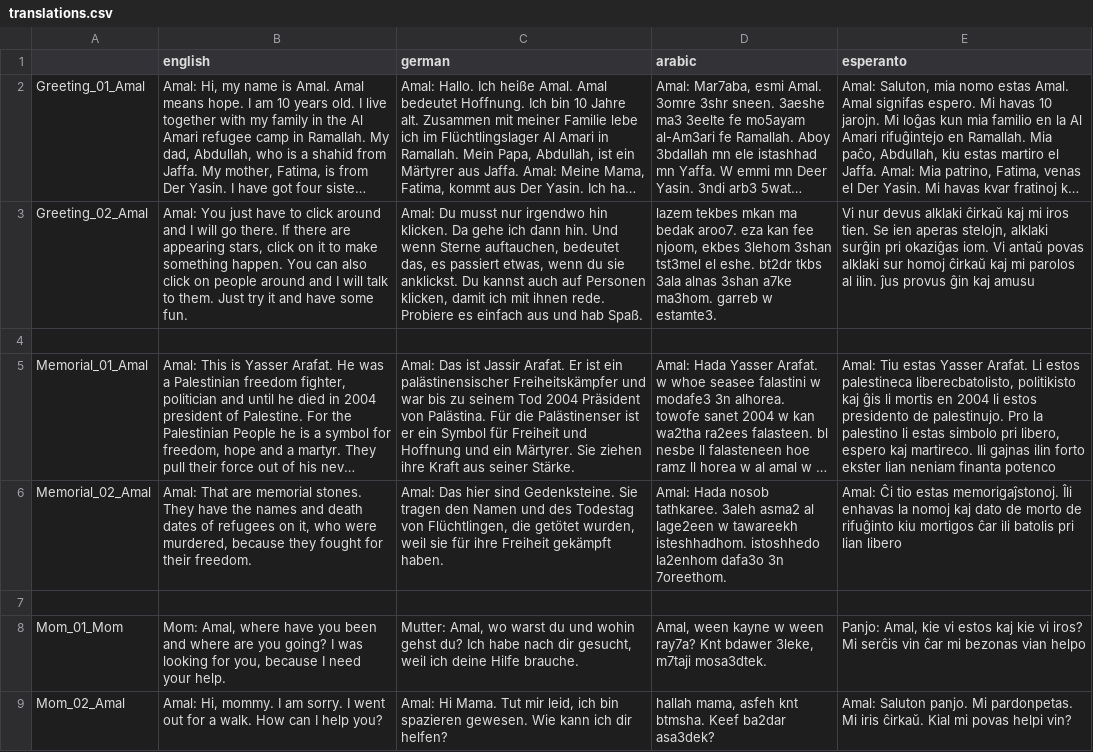
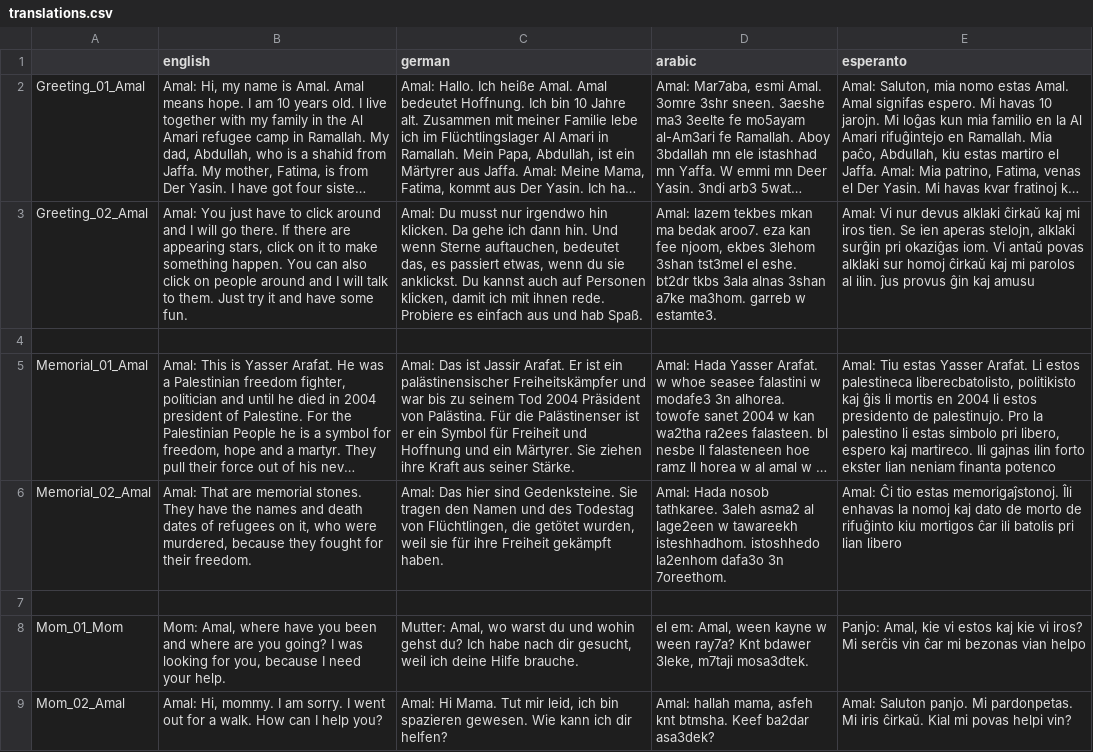
Before and after one commit to MartiniMoe/Amal, a CSV file: translations/translations.csv, drawn as a sheet; only a part is shown; long unchanged cells end in …; the diff covers the shown part only; the diff names each change by its address in the sheet, - before the commit and + after, or states it on an @@ line.

Commit message:
some changes
1- finalizing translation
2- removing non used files
3- hiding collectables better
4- adding a credits scene (Still to be filled with names)

```diff
--- a/translations/translations.csv
+++ b/translations/translations.csv
-D3 (arabic): lazem tekbes…
+D3 (arabic): Amal: lazem tekbes…
-E3 (esperanto): Vi nur…
+E3 (esperanto): Amal: Vi nur…
-D8 (arabic): Amal, ween…
+D8 (arabic): el em: Amal, ween…
-D9 (arabic): hallah mama,…
+D9 (arabic): Amal: hallah mama,…
```
Also changed, not shown: 35 edited cells elsewhere in this file, 28 other files.
